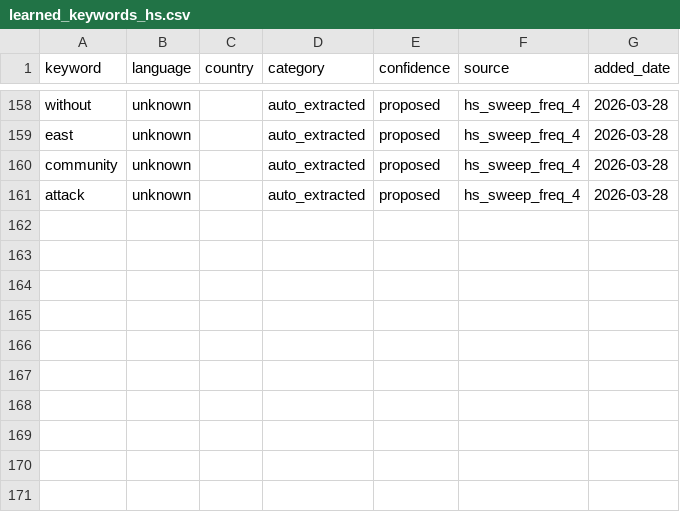
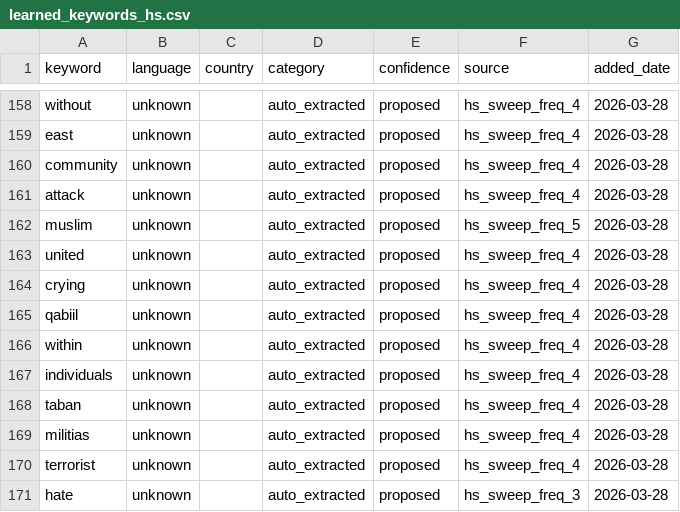
Before and after one commit to KSvend/brace4peace, a CSV file: monitoring/autolearn/learned_keywords_hs.csv, drawn as a sheet; only a part is shown, gaps mark what is left out.

Commit message:
Auto-update: 428 events, 6980 HS posts — 2026-03-28 14:46 UTC

```diff
--- a/monitoring/autolearn/learned_keywords_hs.csv
+++ b/monitoring/autolearn/learned_keywords_hs.csv
@@ -161 +161,11 @@ community,unknown,,auto_extracted,proposed,hs_sweep_freq_4,2026-03-28
 attack,unknown,,auto_extracted,proposed,hs_sweep_freq_4,2026-03-28
+muslim,unknown,,auto_extracted,proposed,hs_sweep_freq_5,2026-03-28
+united,unknown,,auto_extracted,proposed,hs_sweep_freq_4,2026-03-28
+crying,unknown,,auto_extracted,proposed,hs_sweep_freq_4,2026-03-28
+qabiil,unknown,,auto_extracted,proposed,hs_sweep_freq_4,2026-03-28
+within,unknown,,auto_extracted,proposed,hs_sweep_freq_4,2026-03-28
+individuals,unknown,,auto_extracted,proposed,hs_sweep_freq_4,2026-03-28
+taban,unknown,,auto_extracted,proposed,hs_sweep_freq_4,2026-03-28
+militias,unknown,,auto_extracted,proposed,hs_sweep_freq_4,2026-03-28
+terrorist,unknown,,auto_extracted,proposed,hs_sweep_freq_4,2026-03-28
+hate,unknown,,auto_extracted,proposed,hs_sweep_freq_3,2026-03-28
```
Also changed, not shown: monitoring/autolearn/narrative_discoveries.csv, monitoring/autolearn/toxic_handles.csv, 6 other files.
